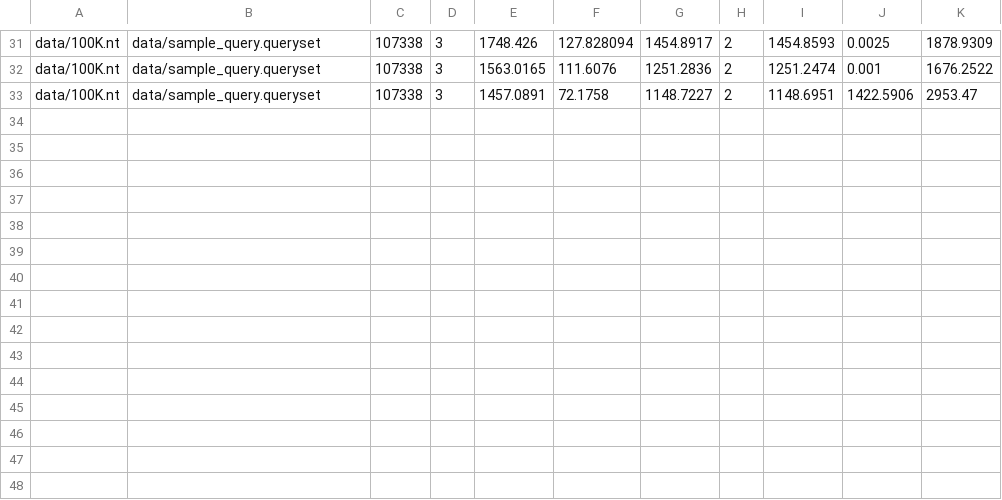
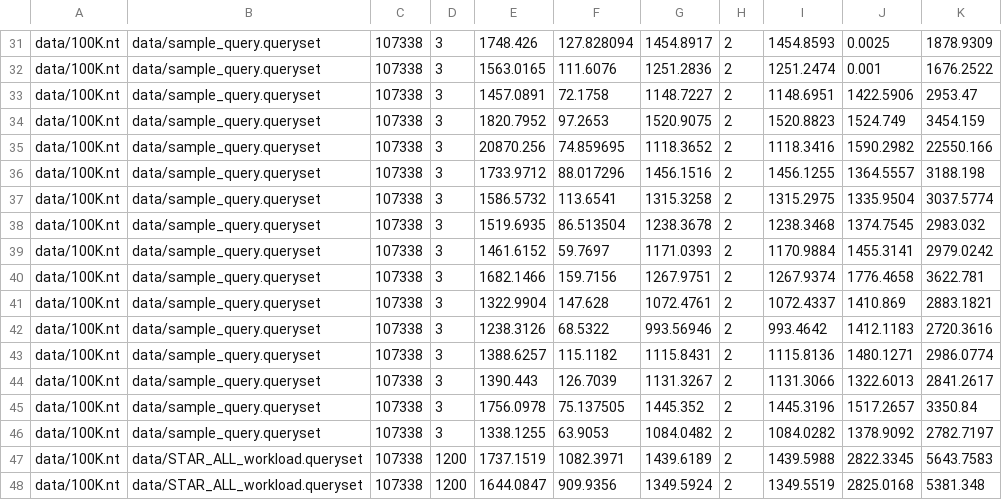
Before and after one commit to OOKAMI22/miniStarQueryEngine, a CSV file: data.csv, drawn as a sheet; only a part is shown, gaps mark what is left out; the diff names each change by its address in the sheet, - before the commit and + after, or states it on an @@ line.

```diff
--- a/data.csv
+++ b/data.csv
+row 34: data/100K.nt | data/sample_query.queryset | 107338 | 3 | 1820.7952 | 97.2653 | 1520.9075 | 2 | 1520.8823 | 1524.749 | 3454.159
+row 35: data/100K.nt | data/sample_query.queryset | 107338 | 3 | 20870.256 | 74.859695 | 1118.3652 | 2 | 1118.3416 | 1590.2982 | 22550.166
+row 36: data/100K.nt | data/sample_query.queryset | 107338 | 3 | 1733.9712 | 88.017296 | 1456.1516 | 2 | 1456.1255 | 1364.5557 | 3188.198
+row 37: data/100K.nt | data/sample_query.queryset | 107338 | 3 | 1586.5732 | 113.6541 | 1315.3258 | 2 | 1315.2975 | 1335.9504 | 3037.5774
+row 38: data/100K.nt | data/sample_query.queryset | 107338 | 3 | 1519.6935 | 86.513504 | 1238.3678 | 2 | 1238.3468 | 1374.7545 | 2983.032
+row 39: data/100K.nt | data/sample_query.queryset | 107338 | 3 | 1461.6152 | 59.7697 | 1171.0393 | 2 | 1170.9884 | 1455.3141 | 2979.0242
+row 40: data/100K.nt | data/sample_query.queryset | 107338 | 3 | 1682.1466 | 159.7156 | 1267.9751 | 2 | 1267.9374 | 1776.4658 | 3622.781
+row 41: data/100K.nt | data/sample_query.queryset | 107338 | 3 | 1322.9904 | 147.628 | 1072.4761 | 2 | 1072.4337 | 1410.869 | 2883.1821
+row 42: data/100K.nt | data/sample_query.queryset | 107338 | 3 | 1238.3126 | 68.5322 | 993.56946 | 2 | 993.4642 | 1412.1183 | 2720.3616
+row 43: data/100K.nt | data/sample_query.queryset | 107338 | 3 | 1388.6257 | 115.1182 | 1115.8431 | 2 | 1115.8136 | 1480.1271 | 2986.0774
+row 44: data/100K.nt | data/sample_query.queryset | 107338 | 3 | 1390.443 | 126.7039 | 1131.3267 | 2 | 1131.3066 | 1322.6013 | 2841.2617
+row 45: data/100K.nt | data/sample_query.queryset | 107338 | 3 | 1756.0978 | 75.137505 | 1445.352 | 2 | 1445.3196 | 1517.2657 | 3350.84
+row 46: data/100K.nt | data/sample_query.queryset | 107338 | 3 | 1338.1255 | 63.9053 | 1084.0482 | 2 | 1084.0282 | 1378.9092 | 2782.7197
+row 47: data/100K.nt | data/STAR_ALL_workload.queryset | 107338 | 1200 | 1737.1519 | 1082.3971 | 1439.6189 | 2 | 1439.5988 | 2822.3345 | 5643.7583
+row 48: data/100K.nt | data/STAR_ALL_workload.queryset | 107338 | 1200 | 1644.0847 | 909.9356 | 1349.5924 | 2 | 1349.5519 | 2825.0168 | 5381.348
```
Also changed, not shown: 5 other files.
